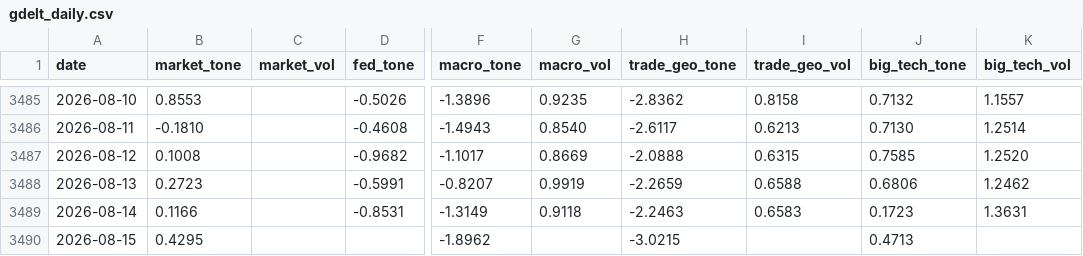
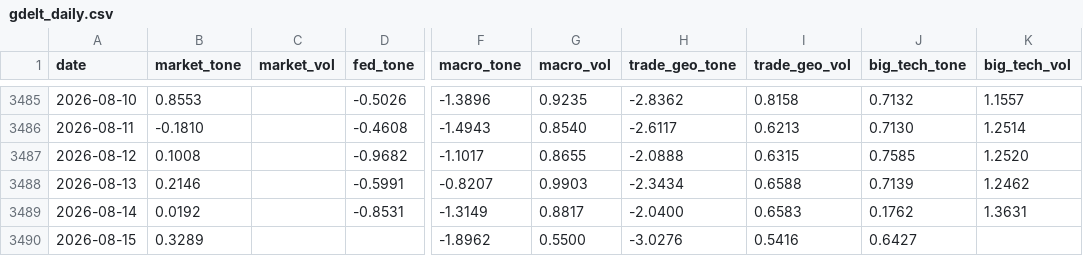
Before and after one commit to therbn12/nas100-data-relay, a CSV file: data/gdelt_daily.csv, drawn as a sheet; only a part is shown, gaps mark what is left out; the diff names each change by its address in the sheet, - before the commit and + after, or states it on an @@ line.

Commit message:
data refresh 2026-08-16T07:59:31Z

```diff
--- a/data/gdelt_daily.csv
+++ b/data/gdelt_daily.csv
-G3487 (macro_vol): 0.8669
+G3487 (macro_vol): 0.8655
-B3488 (market_tone): 0.2723
+B3488 (market_tone): 0.2146
-G3488 (macro_vol): 0.9919
+G3488 (macro_vol): 0.9903
-H3488 (trade_geo_tone): -2.2659
+H3488 (trade_geo_tone): -2.3434
-J3488 (big_tech_tone): 0.6806
+J3488 (big_tech_tone): 0.7139
-B3489 (market_tone): 0.1166
+B3489 (market_tone): 0.0192
-G3489 (macro_vol): 0.9118
+G3489 (macro_vol): 0.8817
-H3489 (trade_geo_tone): -2.2463
+H3489 (trade_geo_tone): -2.0400
-J3489 (big_tech_tone): 0.1723
+J3489 (big_tech_tone): 0.1762
-B3490 (market_tone): 0.4295
+B3490 (market_tone): 0.3289
-G3490 (macro_vol): (empty)
+G3490 (macro_vol): 0.5500
-H3490 (trade_geo_tone): -3.0215
+H3490 (trade_geo_tone): -3.0276
-I3490 (trade_geo_vol): (empty)
+I3490 (trade_geo_vol): 0.5416
-J3490 (big_tech_tone): 0.4713
+J3490 (big_tech_tone): 0.6427
```
